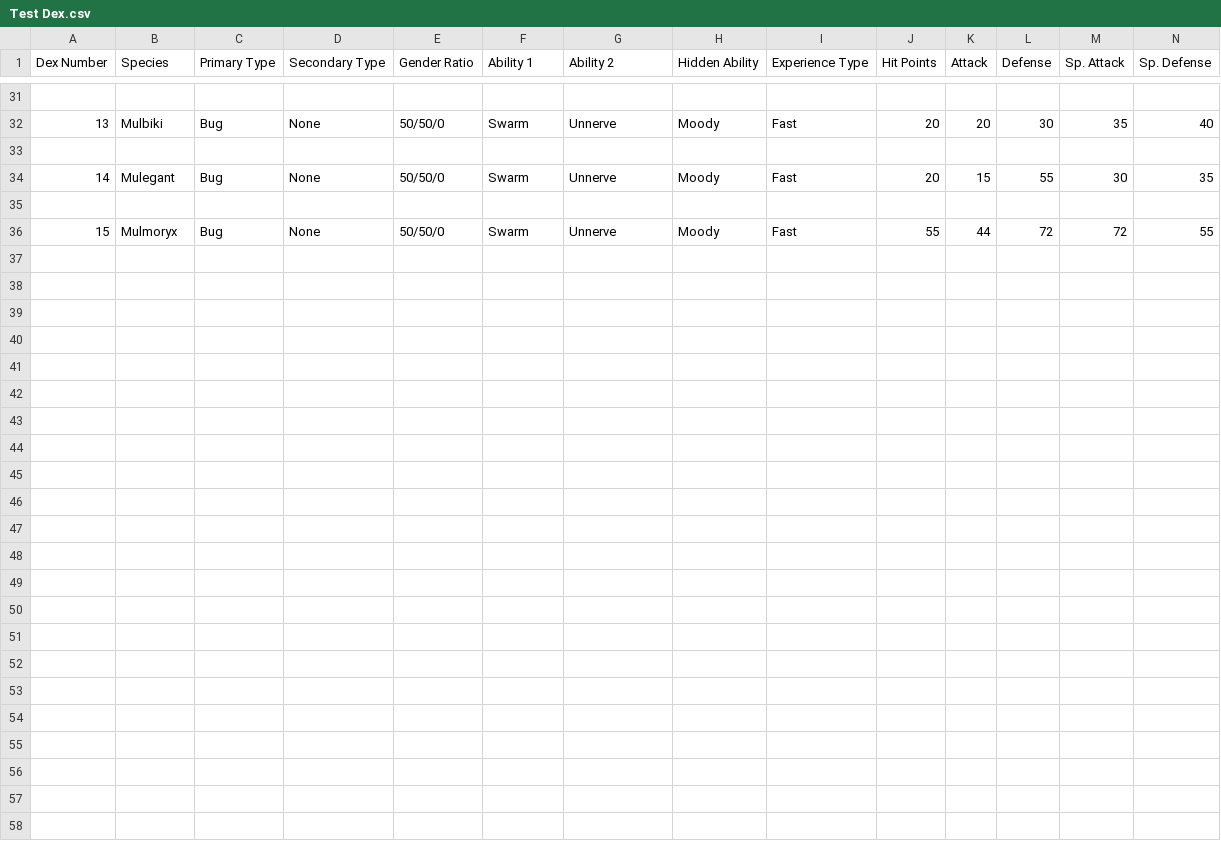
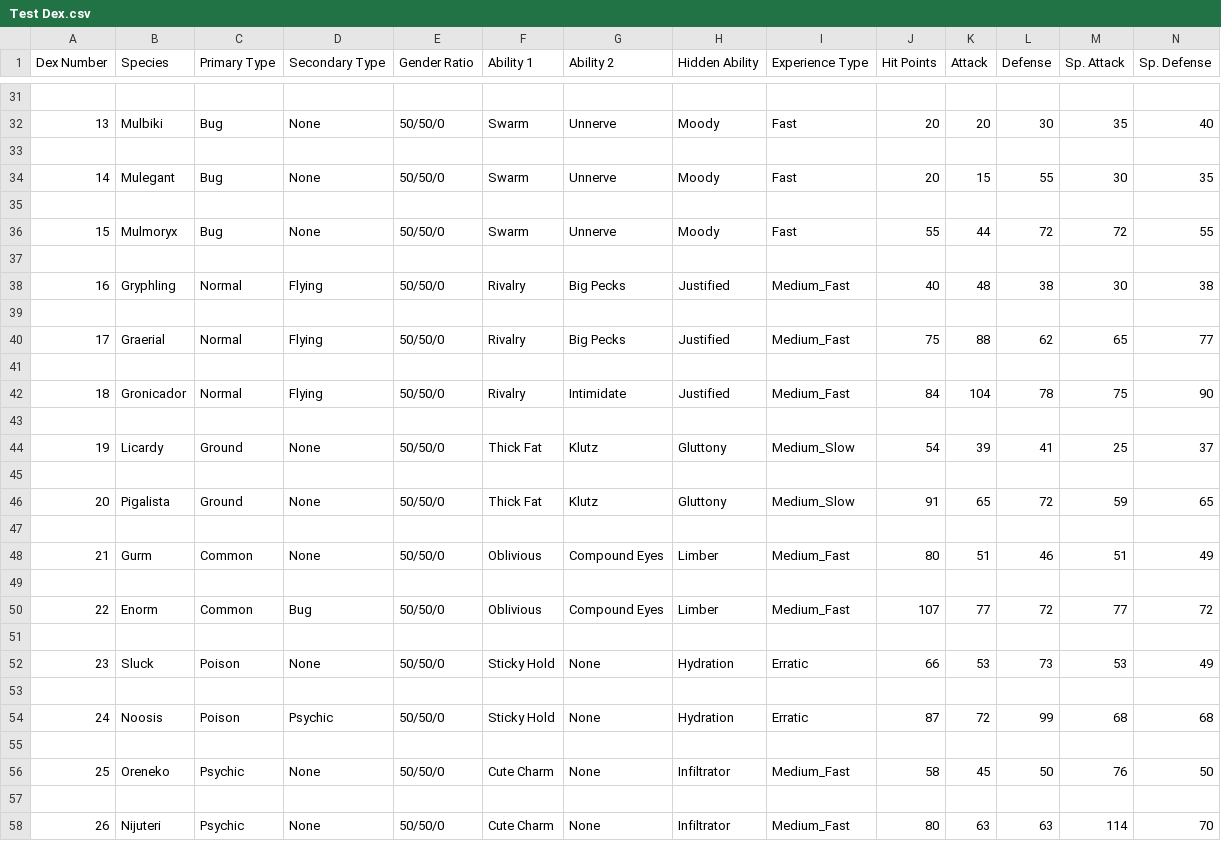
Before and after one commit to Siombre/Fakemon, a CSV file: Fakemon/res/Pokemon/Test Dex.csv, drawn as a sheet; only a part is shown, gaps mark what is left out; rows hold the shown columns only; the diff names each change by its address in the sheet, - before the commit and + after, or states it on an @@ line.

Commit message:
New JSON Pokemon format

```diff
--- a/Fakemon/res/Pokemon/Test Dex.csv
+++ b/Fakemon/res/Pokemon/Test Dex.csv
+row 37: (empty)
+row 38: 16 | Gryphling | Normal | Flying | 50/50/0 | Rivalry | Big Pecks | Justified | Medium_Fast | 40 | 48 | 38 | 30 | 38
+row 39: (empty)
+row 40: 17 | Graerial | Normal | Flying | 50/50/0 | Rivalry | Big Pecks | Justified | Medium_Fast | 75 | 88 | 62 | 65 | 77
+row 41: (empty)
+row 42: 18 | Gronicador | Normal | Flying | 50/50/0 | Rivalry | Intimidate | Justified | Medium_Fast | 84 | 104 | 78 | 75 | 90
+row 43: (empty)
+row 44: 19 | Licardy | Ground | None | 50/50/0 | Thick Fat | Klutz | Gluttony | Medium_Slow | 54 | 39 | 41 | 25 | 37
+row 45: (empty)
+row 46: 20 | Pigalista | Ground | None | 50/50/0 | Thick Fat | Klutz | Gluttony | Medium_Slow | 91 | 65 | 72 | 59 | 65
+row 47: (empty)
+row 48: 21 | Gurm | Common | None | 50/50/0 | Oblivious | Compound Eyes | Limber | Medium_Fast | 80 | 51 | 46 | 51 | 49
+row 49: (empty)
+row 50: 22 | Enorm | Common | Bug | 50/50/0 | Oblivious | Compound Eyes | Limber | Medium_Fast | 107 | 77 | 72 | 77 | 72
+row 51: (empty)
+row 52: 23 | Sluck | Poison | None | 50/50/0 | Sticky Hold | None | Hydration | Erratic | 66 | 53 | 73 | 53 | 49
+row 53: (empty)
+row 54: 24 | Noosis | Poison | Psychic | 50/50/0 | Sticky Hold | None | Hydration | Erratic | 87 | 72 | 99 | 68 | 68
+row 55: (empty)
+row 56: 25 | Oreneko | Psychic | None | 50/50/0 | Cute Charm | None | Infiltrator | Medium_Fast | 58 | 45 | 50 | 76 | 50
+row 57: (empty)
+row 58: 26 | Nijuteri | Psychic | None | 50/50/0 | Cute Charm | None | Infiltrator | Medium_Fast | 80 | 63 | 63 | 114 | 70
```
Also changed, not shown: 20 other files.
